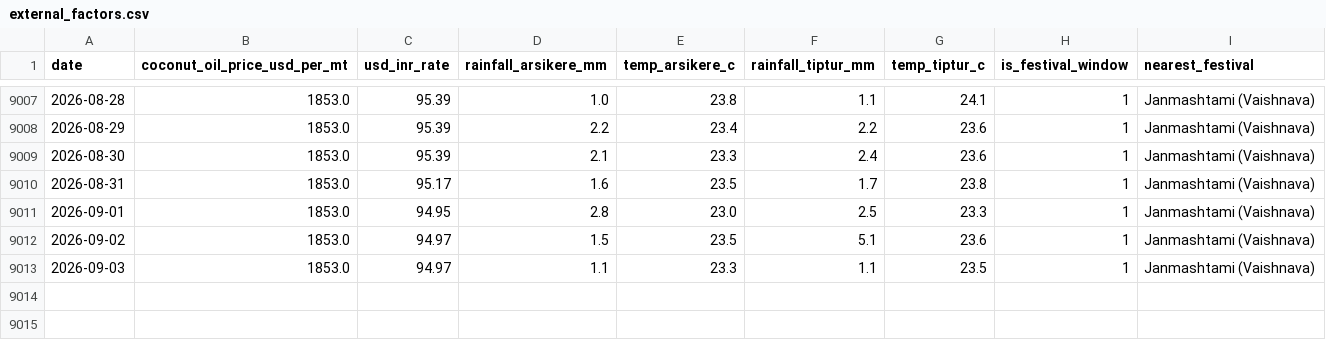
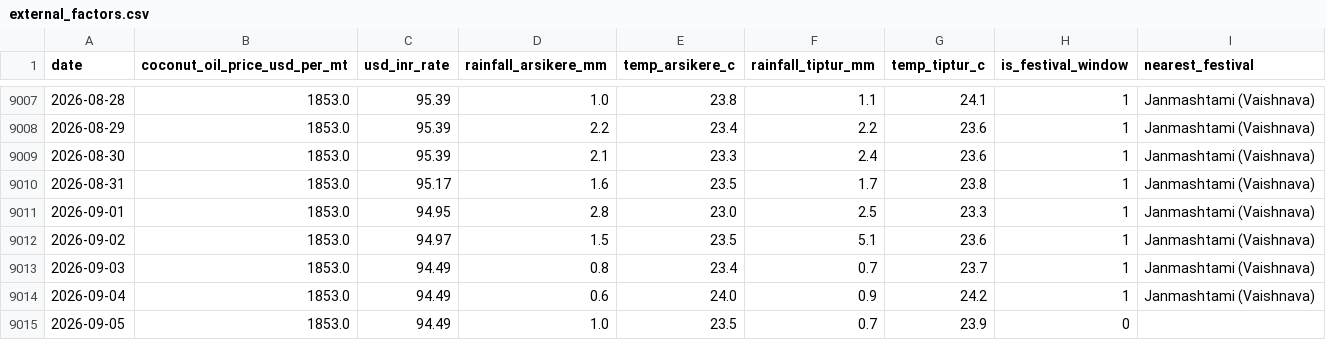
Before and after one commit to SuhasGT-tech/Predictor, a CSV file: data/external_factors.csv, drawn as a sheet; only a part is shown, gaps mark what is left out.

```diff
--- a/data/external_factors.csv
+++ b/data/external_factors.csv
@@ -9012,2 +9012,4 @@ date,coconut_oil_price_usd_per_mt,usd_inr_rate,rainfall_arsikere_mm,temp_arsiker
 2026-09-02,1853.0,94.97,1.5,23.5,5.1,23.6,1,Janmashtami (Vaishnava)
-2026-09-03,1853.0,94.97,1.1,23.3,1.1,23.5,1,Janmashtami (Vaishnava)
+2026-09-03,1853.0,94.49,0.8,23.4,0.7,23.7,1,Janmashtami (Vaishnava)
+2026-09-04,1853.0,94.49,0.6,24.0,0.9,24.2,1,Janmashtami (Vaishnava)
+2026-09-05,1853.0,94.49,1.0,23.5,0.7,23.9,0,
```
Also changed, not shown: 2 other files.
